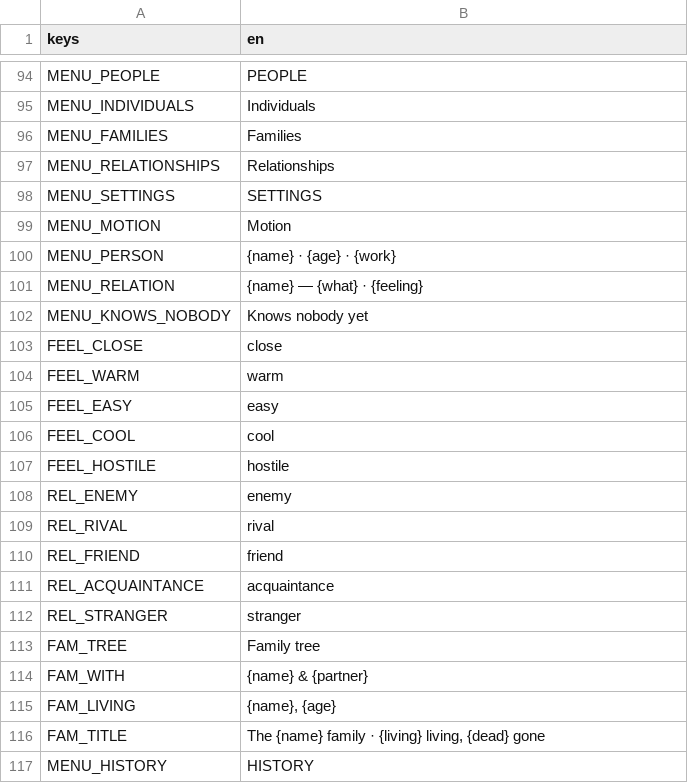
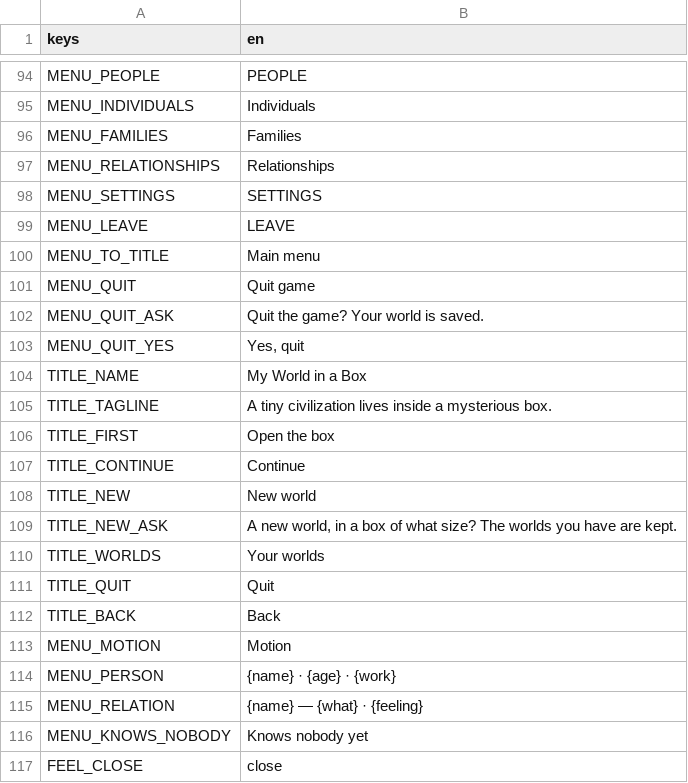
Before and after one commit to happihack/MyWorld, a CSV file: data/text/history.csv, drawn as a sheet; only a part is shown, gaps mark what is left out; the shorter side is filled out with more unchanged rows; the diff names each change by its address in the sheet, - before the commit and + after, or states it on an @@ line.

```diff
--- a/data/text/history.csv
+++ b/data/text/history.csv
+row 99: MENU_LEAVE | LEAVE
+row 100: MENU_TO_TITLE | Main menu
+row 101: MENU_QUIT | Quit game
+row 102: MENU_QUIT_ASK | Quit the game? Your world is saved.
+row 103: MENU_QUIT_YES | Yes, quit
+row 104: TITLE_NAME | My World in a Box
+row 105: TITLE_TAGLINE | A tiny civilization lives inside a mysterious box.
+row 106: TITLE_FIRST | Open the box
+row 107: TITLE_CONTINUE | Continue
+row 108: TITLE_NEW | New world
+row 109: TITLE_NEW_ASK | A new world, in a box of what size? The worlds you have are kept.
+row 110: TITLE_WORLDS | Your worlds
+row 111: TITLE_QUIT | Quit
+row 112: TITLE_BACK | Back
```
Also changed, not shown: 18 other files.
